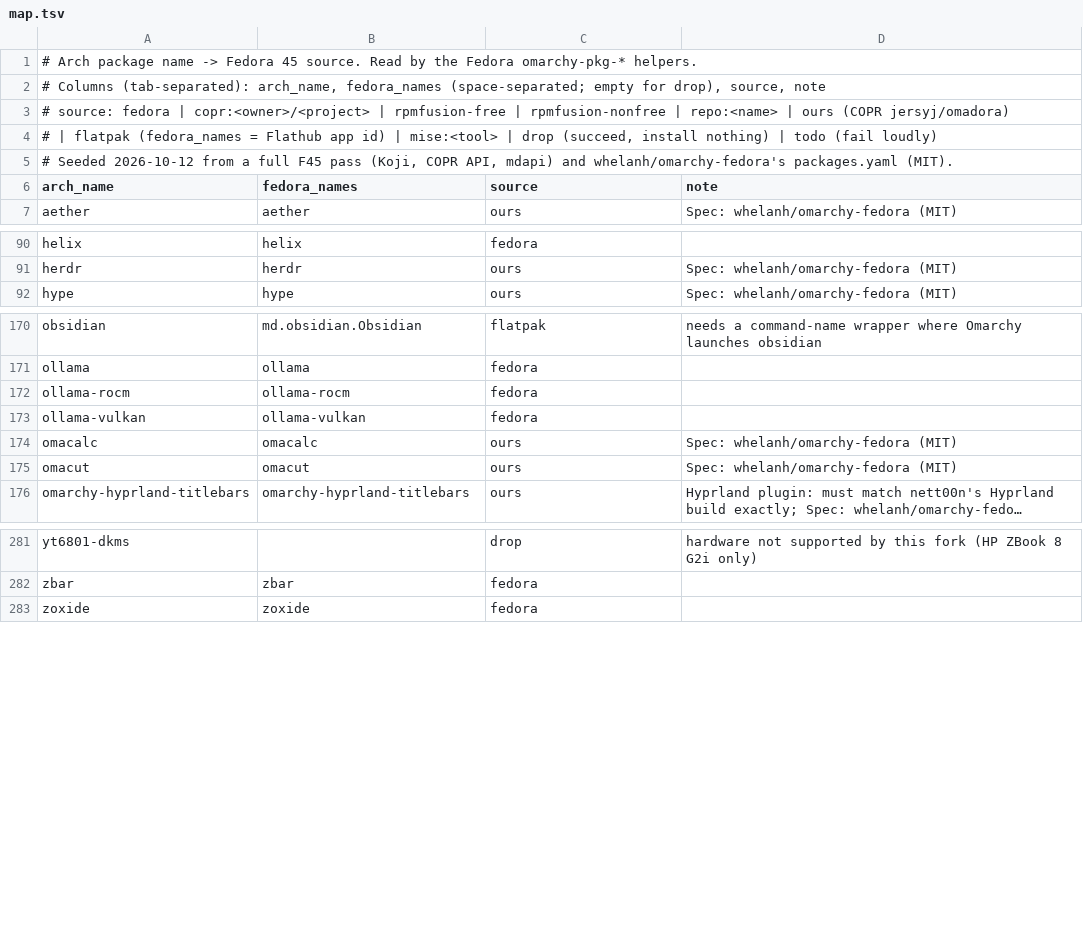
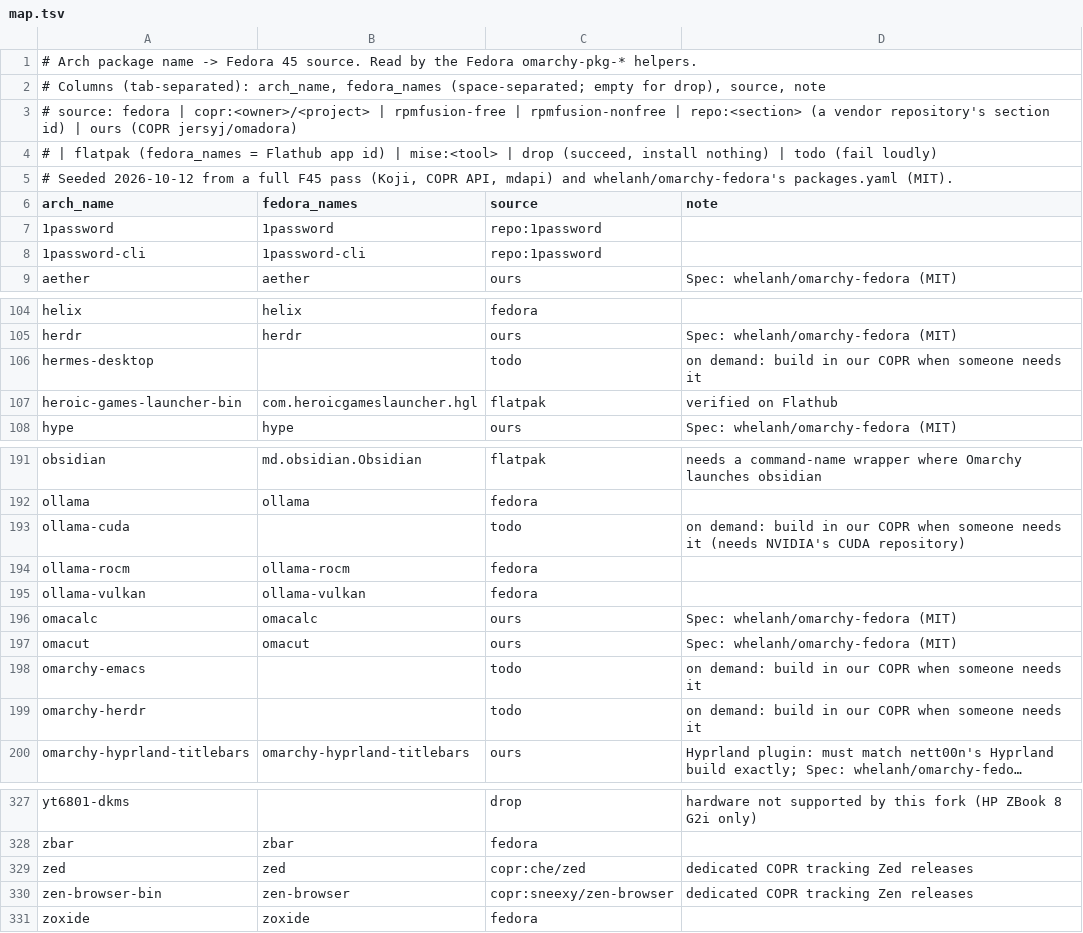
Before and after one commit to JersyJ/omadora, a TSV file: fedora/packages/map.tsv, drawn as a sheet; only a part is shown, gaps mark what is left out; long unchanged cells end in …; the diff covers the shown part only; the diff names each change by its address in the sheet, - before the commit and + after, or states it on an @@ line.

Commit message:
Map the remaining optional apps to vendor repos, COPRs and Flathub
Vendor repositories for apps whose vendor runs one (Chrome, Edge, VS Code, 1Password, Brave, Sublime, NordVPN, Dropbox, Symfony CLI, Cursor), dedicated COPRs for Zen Browser, Zed, Sunshine and xpadneo, Flathub for Spotify, Signal, Slack, Bitwarden, Heroic and Minecraft. Omarchy's own extras are built in our COPR on demand. On-demand repositories live in fedora/repos/on-demand, each limited with includepkgs.

```diff
--- a/fedora/packages/map.tsv
+++ b/fedora/packages/map.tsv
-A3 (arch_name): …rpmfusion-nonfree | repo:<name> | ours…
+A3 (arch_name): …rpmfusion-nonfree | repo:<section> (a vendor repository's section id) | ours…
+row 7: 1password | 1password | repo:1password
+row 8: 1password-cli | 1password-cli | repo:1password
+row 106: hermes-desktop |  | todo | on demand: build in our COPR when someone needs it
+row 107: heroic-games-launcher-bin | com.heroicgameslauncher.hgl | flatpak | verified on Flathub
+row 193: ollama-cuda |  | todo | on demand: build in our COPR when someone needs it (needs NVIDIA's CUDA repository)
+row 198: omarchy-emacs |  | todo | on demand: build in our COPR when someone needs it
+row 199: omarchy-herdr |  | todo | on demand: build in our COPR when someone needs it
+row 329: zed | zed | copr:che/zed | dedicated COPR tracking Zed releases
+row 330: zen-browser-bin | zen-browser | copr:sneexy/zen-browser | dedicated COPR tracking Zen releases
```
Also changed, not shown: 39 added rows and 1 edited cell elsewhere in this file, 18 other files.
